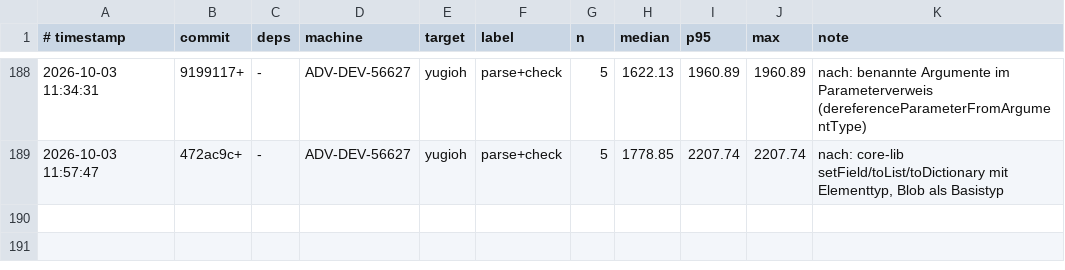
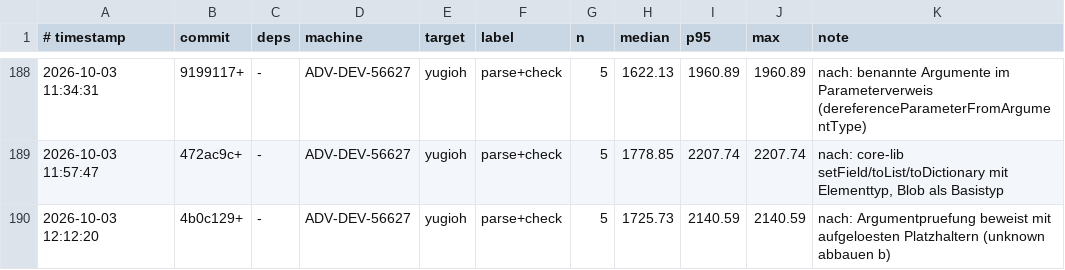
Before and after one commit to JulianXander/jul-compiler, a TSV file: scripts/bench-log-compiler.tsv, drawn as a sheet; only a part is shown, gaps mark what is left out; the diff names each change by its address in the sheet, - before the commit and + after, or states it on an @@ line.

Commit message:
getArgumentsAssignability

```diff
--- a/scripts/bench-log-compiler.tsv
+++ b/scripts/bench-log-compiler.tsv
+row 190: 2026-10-03 12:12:20 | 4b0c129+ | - | ADV-DEV-56627 | yugioh | parse+check | 5 | 1725.73 | 2140.59 | 2140.59 | nach: Argumentpruefung beweist mit aufgeloesten Platzhaltern (unknown abbauen b)
```
Also changed, not shown: 4 other files.
